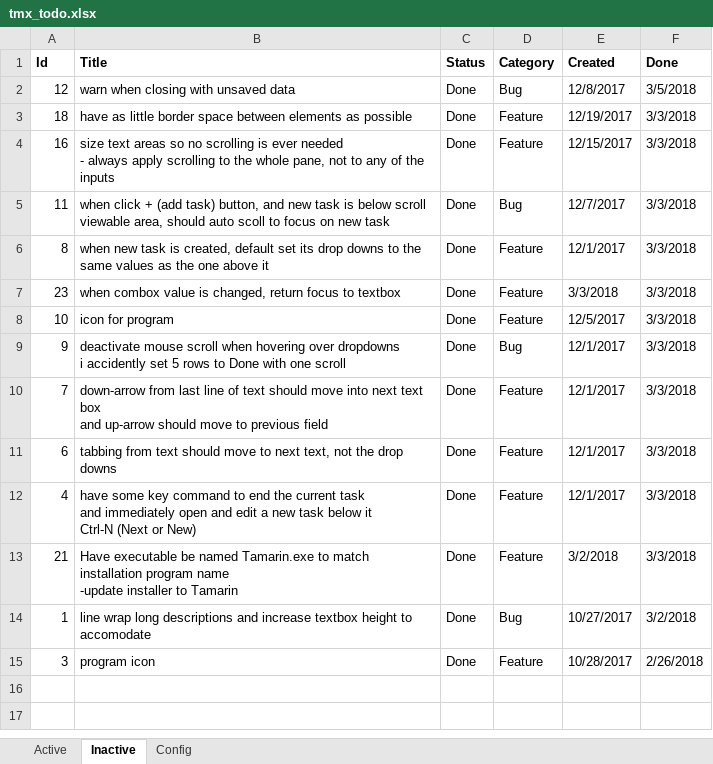
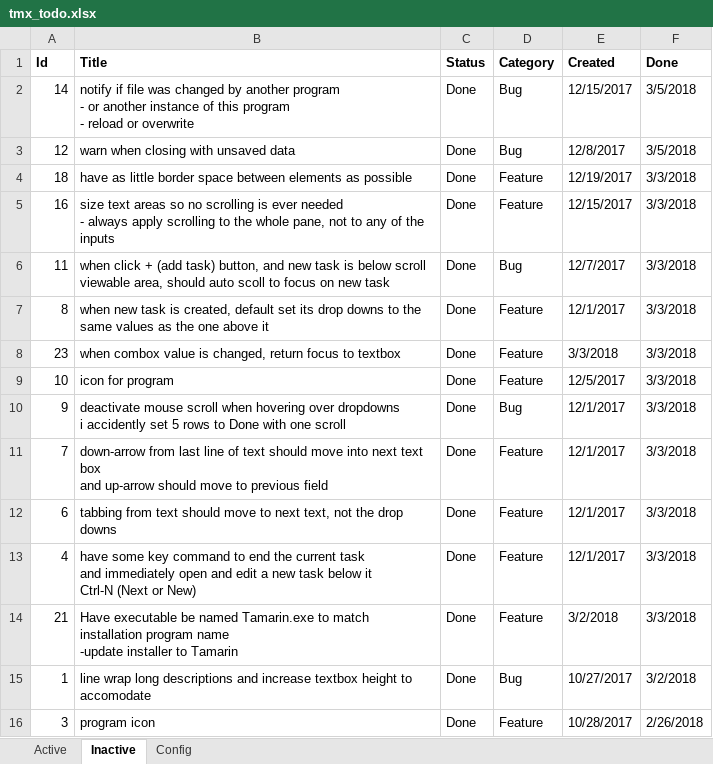
Before and after one commit to WithoutHaste/TamarinTaskManager, an Excel workbook: tmx_todo.xlsx, sheet Inactive, drawn as a sheet; values as stored, in another font and other column widths than the file's, no borders; ↵ is a line break in a cell; the diff names each change by its address in the sheet, - before the commit and + after, or states it on an @@ line.

Commit message:
notify if file edited by outside source; option to reload

```diff
--- a/tmx_todo.xlsx (sheet Inactive)
+++ b/tmx_todo.xlsx (sheet Inactive)
+row 2: 14 | notify if file was changed by another program ↵ - or another instance of this program ↵ - reload or overwrite | Done | Bug | 12/15/2017 | 3/5/2018
```
Also changed, not shown: sheet Active, 4 other files.
